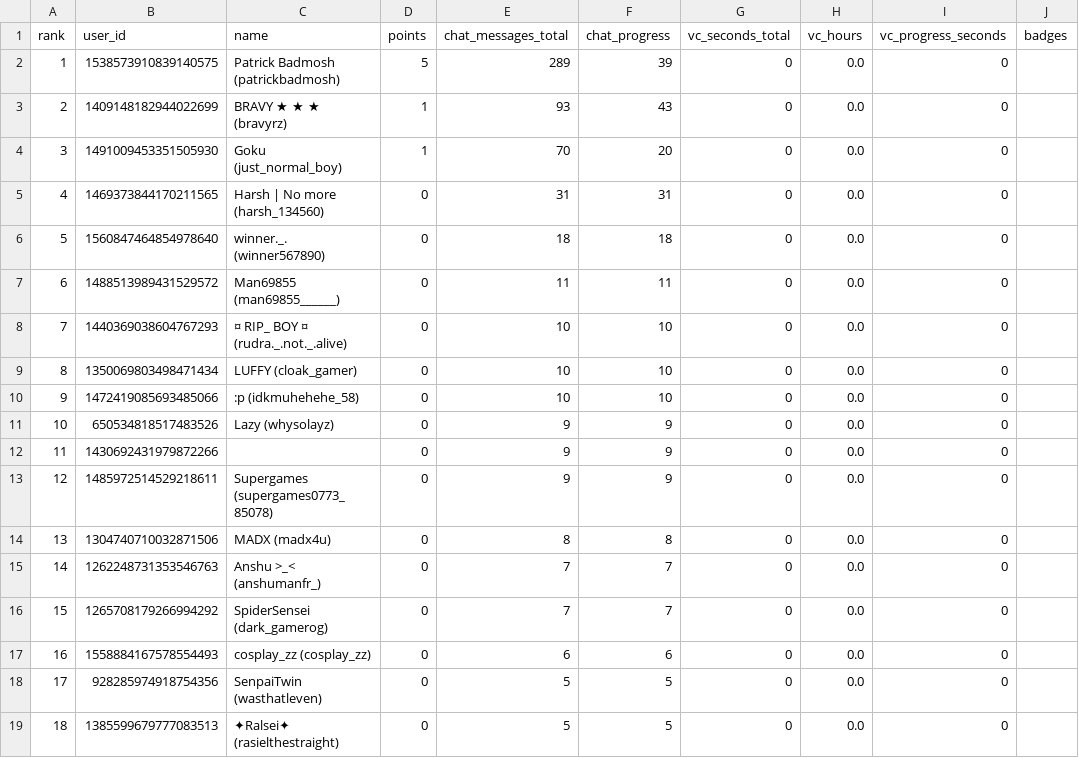
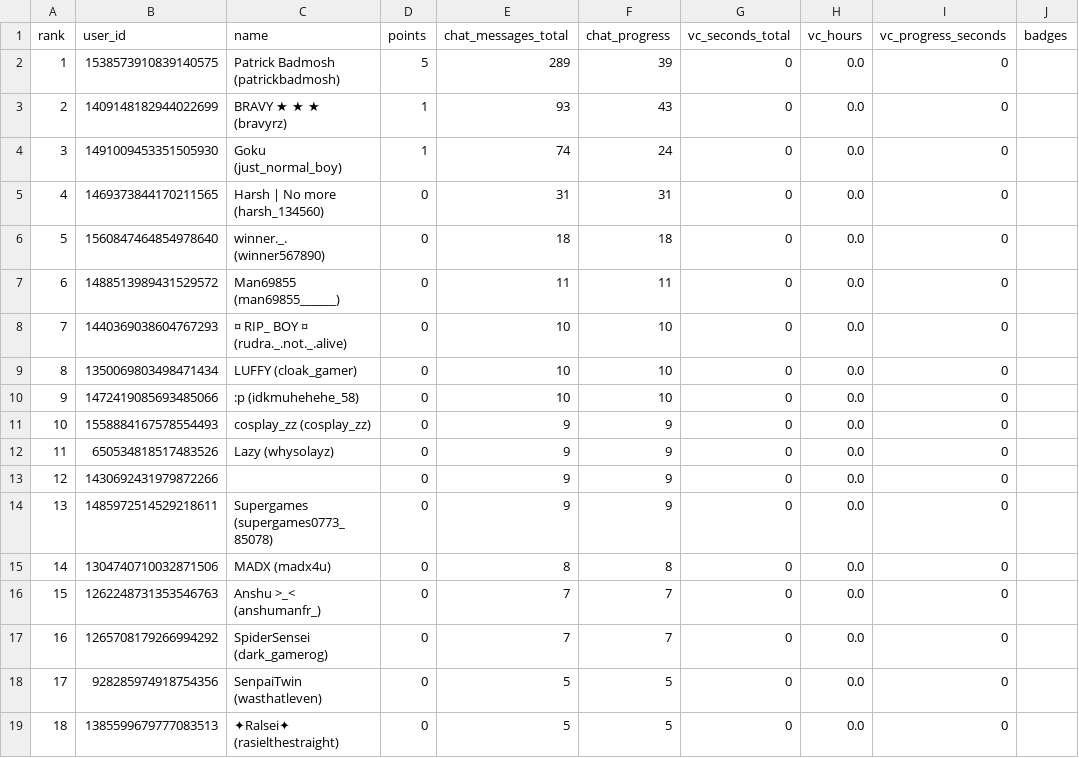
Before and after one commit to jslazy/Konbot, a CSV file: export/players_1524797937836621874.csv, drawn as a sheet; only a part is shown; removed rows and columns are numbered as before the commit, all else as after; the diff names each change by its address in the sheet, - before the commit and + after, or states it on an @@ line.

```diff
--- a/export/players_1524797937836621874.csv
+++ b/export/players_1524797937836621874.csv
-E4 (chat_messages_total): 70
+E4 (chat_messages_total): 74
-F4 (chat_progress): 20
+F4 (chat_progress): 24
+row 11: 10 | 1558884167578554493 | cosplay_zz (cosplay_zz) | 0 | 9 | 9 | 0 | 0.0 | 0
@@ column A (rank) renumbered between rows 12 and 17 @@
-row 17: 16 | 1558884167578554493 | cosplay_zz (cosplay_zz) | 0 | 6 | 6 | 0 | 0.0 | 0
```
Also changed, not shown: export/players_1154838258027606117.csv, export/players_1488690726870057165.csv, 29 other files.
